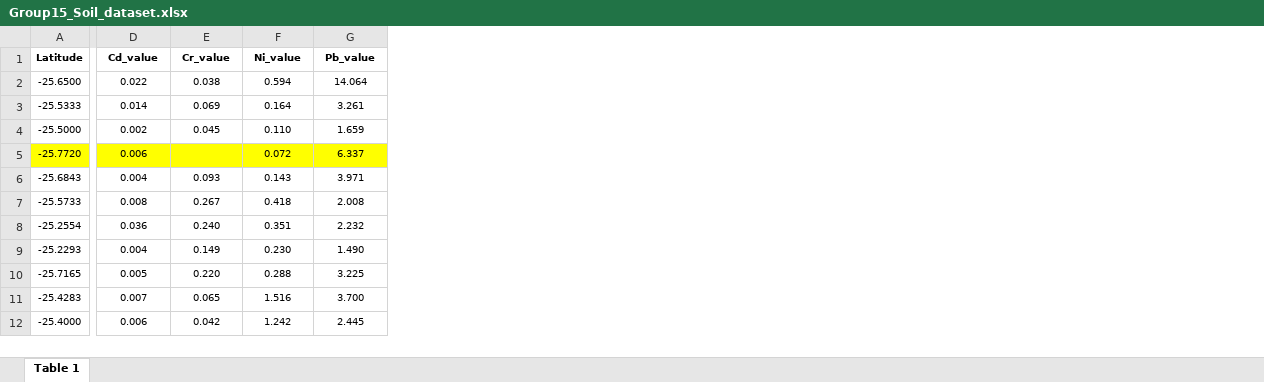
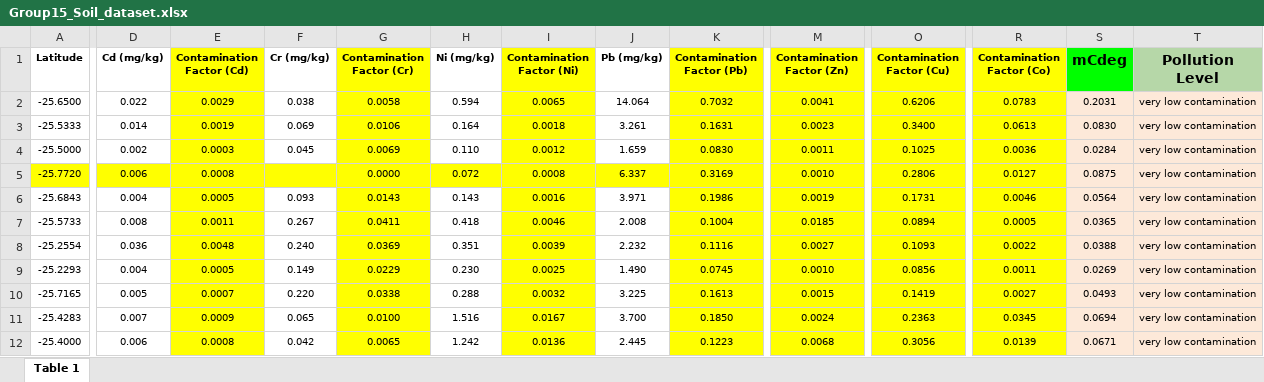
Before and after one commit to Thato-K/capstone_app, an Excel workbook: uploads/Group15_Soil_dataset.xlsx, sheet Table 1, drawn as a sheet; only a part is shown, gaps mark what is left out; values as stored, in another font and other column widths than the file's, no borders; charts and pictures not drawn; addresses are those after the commit; the diff covers the shown part only; the diff names each change by its address in the sheet, - before the commit and + after, or states it on an @@ line.

```diff
--- a/uploads/Group15_Soil_dataset.xlsx (sheet Table 1)
+++ b/uploads/Group15_Soil_dataset.xlsx (sheet Table 1)
+column E (Contamination Factor (Cd)), rows 2-12: 0.0029 | 0.0019 | 0.0003 | 0.0008 | 0.0005 | 0.0011 | 0.0048 | 0.0005 | 0.0007 | 0.0009 | 0.0008
+column G (Contamination Factor (Cr)), rows 2-12: 0.0058 | 0.0106 | 0.0069 | 0.0000 | 0.0143 | 0.0411 | 0.0369 | 0.0229 | 0.0338 | 0.0100 | 0.0065
+column I (Contamination Factor (Ni)), rows 2-12: 0.0065 | 0.0018 | 0.0012 | 0.0008 | 0.0016 | 0.0046 | 0.0039 | 0.0025 | 0.0032 | 0.0167 | 0.0136
+column K (Contamination Factor (Pb)), rows 2-12: 0.7032 | 0.1631 | 0.0830 | 0.3169 | 0.1986 | 0.1004 | 0.1116 | 0.0745 | 0.1613 | 0.1850 | 0.1223
+column M (Contamination Factor (Zn)), rows 2-12: 0.0041 | 0.0023 | 0.0011 | 0.0010 | 0.0019 | 0.0185 | 0.0027 | 0.0010 | 0.0015 | 0.0024 | 0.0068
+column O (Contamination Factor (Cu)), rows 2-12: 0.6206 | 0.3400 | 0.1025 | 0.2806 | 0.1731 | 0.0894 | 0.1093 | 0.0856 | 0.1419 | 0.2363 | 0.3056
+column R (Contamination Factor (Co)), rows 2-12: 0.0783 | 0.0613 | 0.0036 | 0.0127 | 0.0046 | 0.0005 | 0.0022 | 0.0011 | 0.0027 | 0.0345 | 0.0139
+column S (mCdeg), rows 2-12: 0.2031 | 0.0830 | 0.0284 | 0.0875 | 0.0564 | 0.0365 | 0.0388 | 0.0269 | 0.0493 | 0.0694 | 0.0671
+column T (Pollution Level), rows 2-12: all very low contamination
-D1: Cd_value
+D1: Cd (mg/kg)
-F1: Cr_value
+F1: Cr (mg/kg)
-H1: Ni_value
+H1: Ni (mg/kg)
-J1: Pb_value
+J1: Pb (mg/kg)
```
Also changed, not shown: 1 added column and 3 edited cells elsewhere in this sheet, charts or pictures, 13 other files.
